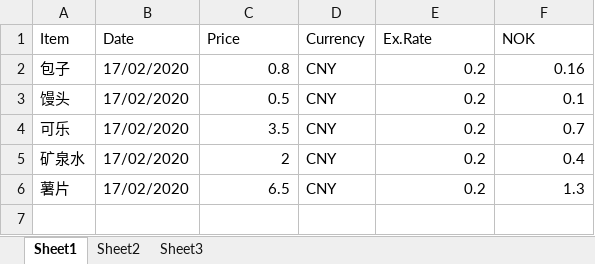
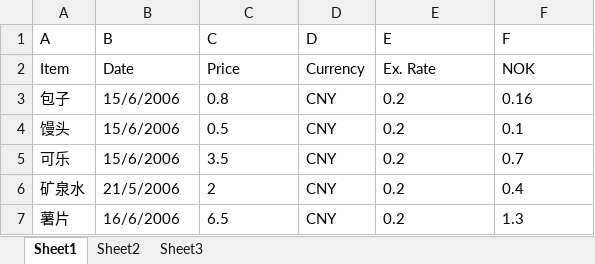
Before and after one commit to cuketest/demos, an Excel workbook: qt-samples/Windows/qt-table-win10/features/support/data/spreadsheet_data.xlsx, sheet Sheet1, drawn as a sheet; values as stored, in another font and other column widths than the file's, no borders; addresses are those after the commit; the diff names each change by its address in the sheet, - before the commit and + after, or states it on an @@ line.

Commit message:
Update: Update Qt Walkthrough about table

```diff
--- a/qt-samples/Windows/qt-table-win10/features/support/data/spreadsheet_data.xlsx (sheet Sheet1)
+++ b/qt-samples/Windows/qt-table-win10/features/support/data/spreadsheet_data.xlsx (sheet Sheet1)
+row 1: A | B | C | D | E | F
-E2: Ex.Rate
+E2: Ex. Rate
-B3:B5: 17/02/2020
+B3:B5: 15/6/2006
-C3:C7 alignment: right
+C3:C7 alignment: left
-E3:F7 alignment: right
+E3:F7 alignment: left
-B6: 17/02/2020
+B6: 21/5/2006
-B7: 17/02/2020
+B7: 16/6/2006
```
Also changed, not shown: formulas that keep their value, 7 other files.
